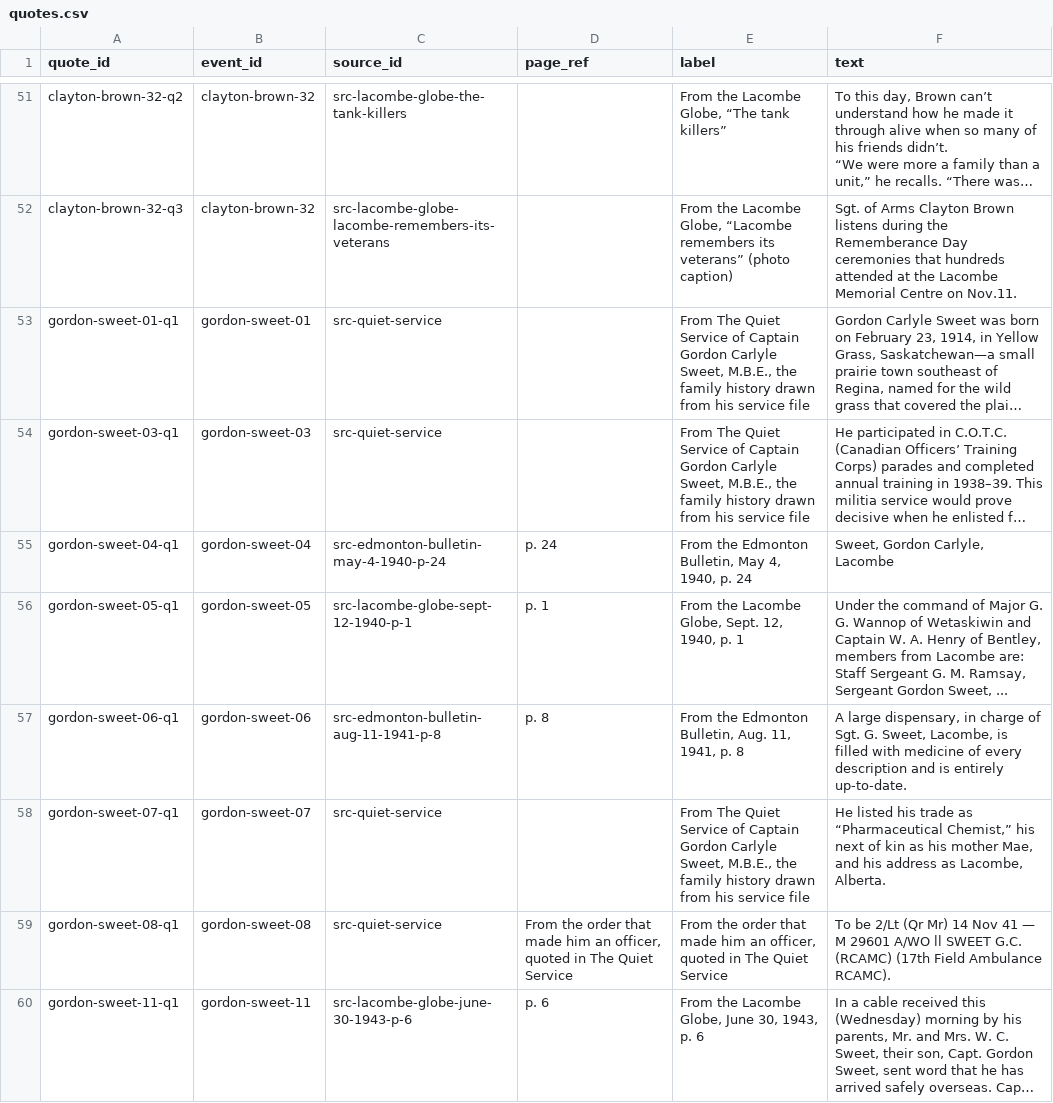
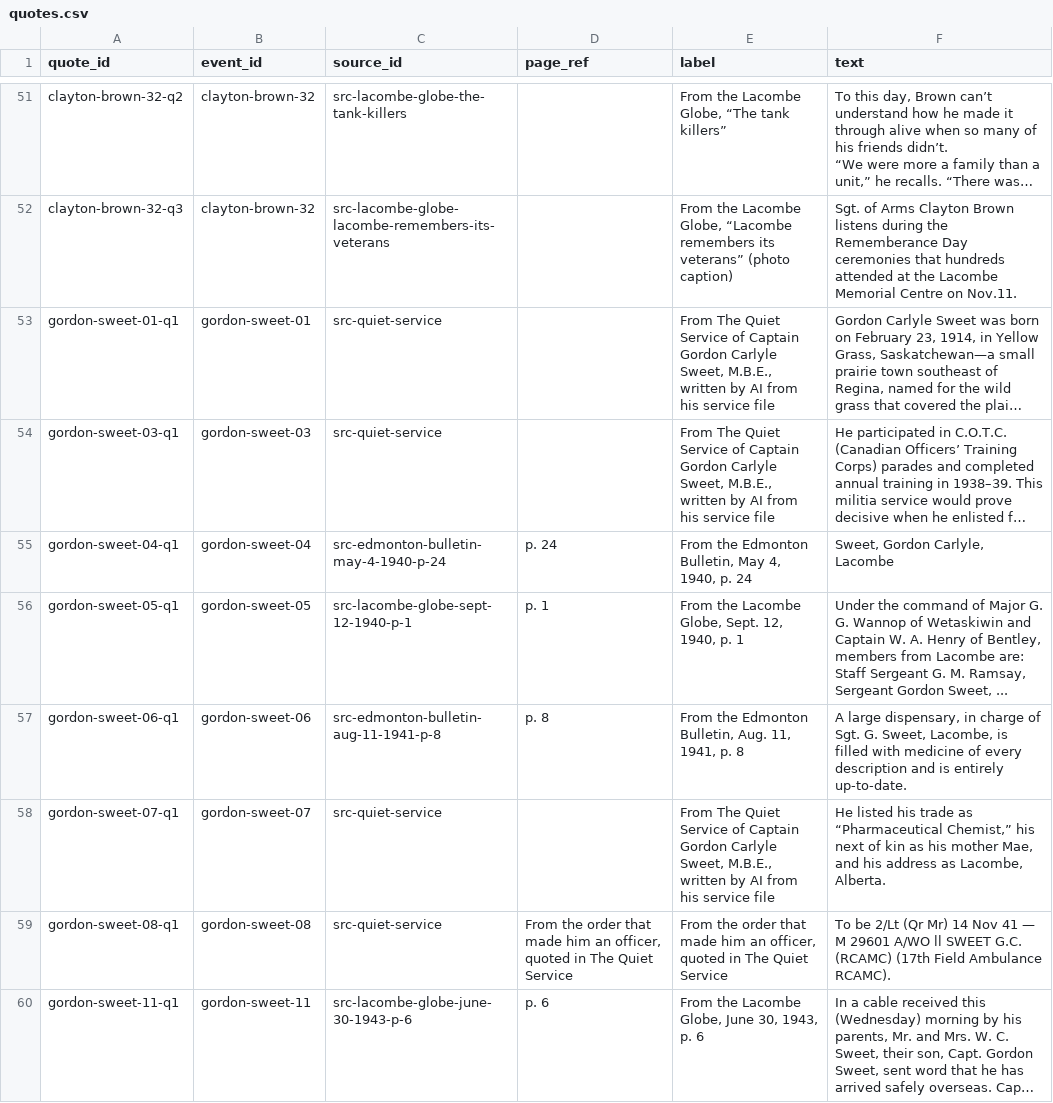
Before and after one commit to JoshOClock/soldier-paths, a CSV file: data/quotes.csv, drawn as a sheet; only a part is shown, gaps mark what is left out; long unchanged cells end in …; the diff covers the shown part only; the diff names each change by its address in the sheet, - before the commit and + after, or states it on an @@ line.

```diff
--- a/data/quotes.csv
+++ b/data/quotes.csv
-E53:E54 (label): …Sweet, M.B.E., the family history drawn from his…
+E53:E54 (label): …Sweet, M.B.E., written by AI from his…
-E58 (label): …Sweet, M.B.E., the family history drawn from his…
+E58 (label): …Sweet, M.B.E., written by AI from his…
```
Also changed, not shown: 4 edited cells elsewhere in this file, data/events.csv, data/postings.csv, 3 other files.
